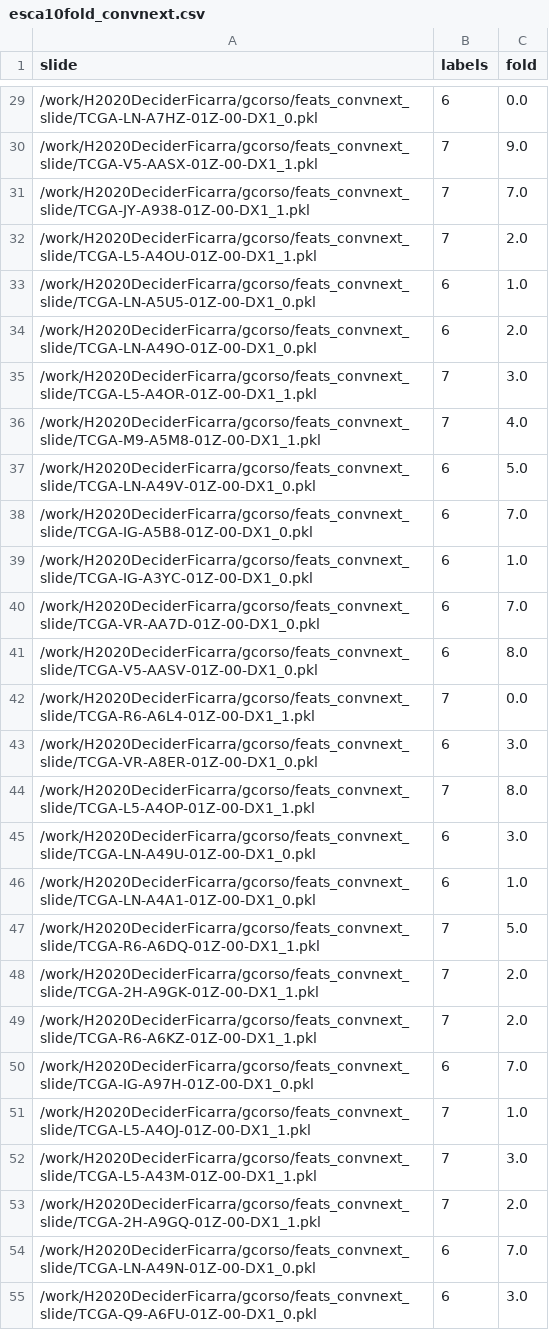
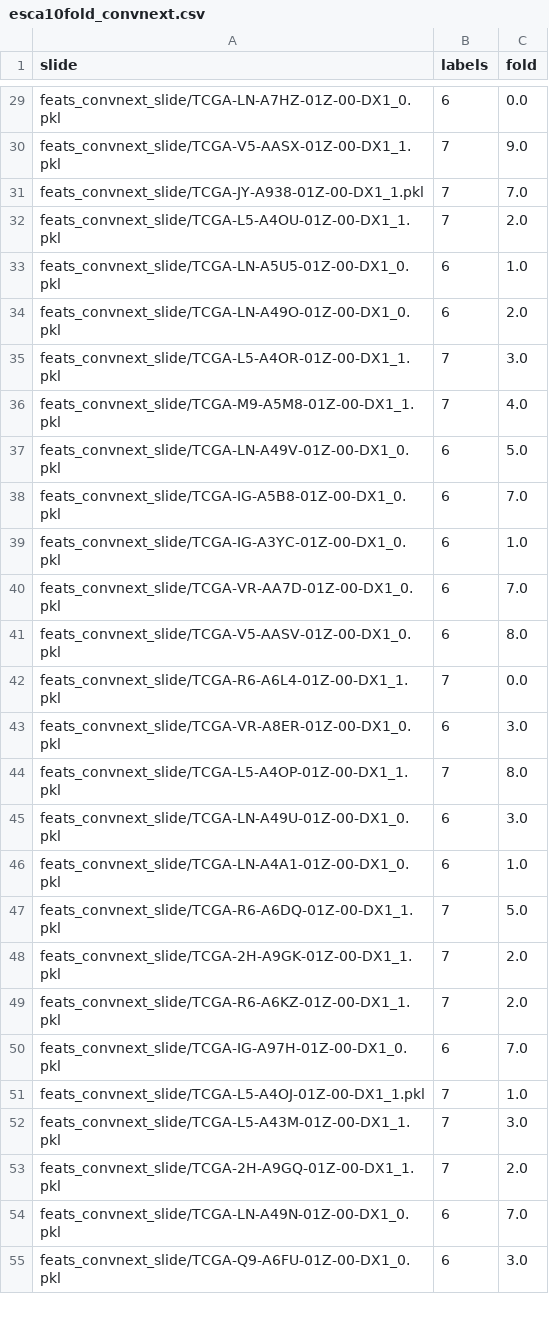
Before and after one commit to FrancescaMiccolis/CooMIL, a CSV file: esca10fold_convnext.csv, drawn as a sheet; only a part is shown, gaps mark what is left out; the diff covers the shown part only.

```diff
--- a/esca10fold_convnext.csv
+++ b/esca10fold_convnext.csv
@@ -29,27 +29,27 @@ slide,labels,fold
-/work/H2020DeciderFicarra/gcorso/feats_convnext_slide/TCGA-LN-A7HZ-01Z-00-DX1_0.pkl,6,0.0
-/work/H2020DeciderFicarra/gcorso/feats_convnext_slide/TCGA-V5-AASX-01Z-00-DX1_1.pkl,7,9.0
-/work/H2020DeciderFicarra/gcorso/feats_convnext_slide/TCGA-JY-A938-01Z-00-DX1_1.pkl,7,7.0
-/work/H2020DeciderFicarra/gcorso/feats_convnext_slide/TCGA-L5-A4OU-01Z-00-DX1_1.pkl,7,2.0
-/work/H2020DeciderFicarra/gcorso/feats_convnext_slide/TCGA-LN-A5U5-01Z-00-DX1_0.pkl,6,1.0
-/work/H2020DeciderFicarra/gcorso/feats_convnext_slide/TCGA-LN-A49O-01Z-00-DX1_0.pkl,6,2.0
-/work/H2020DeciderFicarra/gcorso/feats_convnext_slide/TCGA-L5-A4OR-01Z-00-DX1_1.pkl,7,3.0
-/work/H2020DeciderFicarra/gcorso/feats_convnext_slide/TCGA-M9-A5M8-01Z-00-DX1_1.pkl,7,4.0
-/work/H2020DeciderFicarra/gcorso/feats_convnext_slide/TCGA-LN-A49V-01Z-00-DX1_0.pkl,6,5.0
-/work/H2020DeciderFicarra/gcorso/feats_convnext_slide/TCGA-IG-A5B8-01Z-00-DX1_0.pkl,6,7.0
-/work/H2020DeciderFicarra/gcorso/feats_convnext_slide/TCGA-IG-A3YC-01Z-00-DX1_0.pkl,6,1.0
-/work/H2020DeciderFicarra/gcorso/feats_convnext_slide/TCGA-VR-AA7D-01Z-00-DX1_0.pkl,6,7.0
-/work/H2020DeciderFicarra/gcorso/feats_convnext_slide/TCGA-V5-AASV-01Z-00-DX1_0.pkl,6,8.0
-/work/H2020DeciderFicarra/gcorso/feats_convnext_slide/TCGA-R6-A6L4-01Z-00-DX1_1.pkl,7,0.0
-/work/H2020DeciderFicarra/gcorso/feats_convnext_slide/TCGA-VR-A8ER-01Z-00-DX1_0.pkl,6,3.0
-/work/H2020DeciderFicarra/gcorso/feats_convnext_slide/TCGA-L5-A4OP-01Z-00-DX1_1.pkl,7,8.0
-/work/H2020DeciderFicarra/gcorso/feats_convnext_slide/TCGA-LN-A49U-01Z-00-DX1_0.pkl,6,3.0
-/work/H2020DeciderFicarra/gcorso/feats_convnext_slide/TCGA-LN-A4A1-01Z-00-DX1_0.pkl,6,1.0
-/work/H2020DeciderFicarra/gcorso/feats_convnext_slide/TCGA-R6-A6DQ-01Z-00-DX1_1.pkl,7,5.0
-/work/H2020DeciderFicarra/gcorso/feats_convnext_slide/TCGA-2H-A9GK-01Z-00-DX1_1.pkl,7,2.0
-/work/H2020DeciderFicarra/gcorso/feats_convnext_slide/TCGA-R6-A6KZ-01Z-00-DX1_1.pkl,7,2.0
-/work/H2020DeciderFicarra/gcorso/feats_convnext_slide/TCGA-IG-A97H-01Z-00-DX1_0.pkl,6,7.0
-/work/H2020DeciderFicarra/gcorso/feats_convnext_slide/TCGA-L5-A4OJ-01Z-00-DX1_1.pkl,7,1.0
-/work/H2020DeciderFicarra/gcorso/feats_convnext_slide/TCGA-L5-A43M-01Z-00-DX1_1.pkl,7,3.0
-/work/H2020DeciderFicarra/gcorso/feats_convnext_slide/TCGA-2H-A9GQ-01Z-00-DX1_1.pkl,7,2.0
-/work/H2020DeciderFicarra/gcorso/feats_convnext_slide/TCGA-LN-A49N-01Z-00-DX1_0.pkl,6,7.0
-/work/H2020DeciderFicarra/gcorso/feats_convnext_slide/TCGA-Q9-A6FU-01Z-00-DX1_0.pkl,6,3.0
+feats_convnext_slide/TCGA-LN-A7HZ-01Z-00-DX1_0.pkl,6,0.0
+feats_convnext_slide/TCGA-V5-AASX-01Z-00-DX1_1.pkl,7,9.0
+feats_convnext_slide/TCGA-JY-A938-01Z-00-DX1_1.pkl,7,7.0
+feats_convnext_slide/TCGA-L5-A4OU-01Z-00-DX1_1.pkl,7,2.0
+feats_convnext_slide/TCGA-LN-A5U5-01Z-00-DX1_0.pkl,6,1.0
+feats_convnext_slide/TCGA-LN-A49O-01Z-00-DX1_0.pkl,6,2.0
+feats_convnext_slide/TCGA-L5-A4OR-01Z-00-DX1_1.pkl,7,3.0
+feats_convnext_slide/TCGA-M9-A5M8-01Z-00-DX1_1.pkl,7,4.0
+feats_convnext_slide/TCGA-LN-A49V-01Z-00-DX1_0.pkl,6,5.0
+feats_convnext_slide/TCGA-IG-A5B8-01Z-00-DX1_0.pkl,6,7.0
+feats_convnext_slide/TCGA-IG-A3YC-01Z-00-DX1_0.pkl,6,1.0
+feats_convnext_slide/TCGA-VR-AA7D-01Z-00-DX1_0.pkl,6,7.0
+feats_convnext_slide/TCGA-V5-AASV-01Z-00-DX1_0.pkl,6,8.0
+feats_convnext_slide/TCGA-R6-A6L4-01Z-00-DX1_1.pkl,7,0.0
+feats_convnext_slide/TCGA-VR-A8ER-01Z-00-DX1_0.pkl,6,3.0
+feats_convnext_slide/TCGA-L5-A4OP-01Z-00-DX1_1.pkl,7,8.0
+feats_convnext_slide/TCGA-LN-A49U-01Z-00-DX1_0.pkl,6,3.0
+feats_convnext_slide/TCGA-LN-A4A1-01Z-00-DX1_0.pkl,6,1.0
+feats_convnext_slide/TCGA-R6-A6DQ-01Z-00-DX1_1.pkl,7,5.0
+feats_convnext_slide/TCGA-2H-A9GK-01Z-00-DX1_1.pkl,7,2.0
+feats_convnext_slide/TCGA-R6-A6KZ-01Z-00-DX1_1.pkl,7,2.0
+feats_convnext_slide/TCGA-IG-A97H-01Z-00-DX1_0.pkl,6,7.0
+feats_convnext_slide/TCGA-L5-A4OJ-01Z-00-DX1_1.pkl,7,1.0
+feats_convnext_slide/TCGA-L5-A43M-01Z-00-DX1_1.pkl,7,3.0
+feats_convnext_slide/TCGA-2H-A9GQ-01Z-00-DX1_1.pkl,7,2.0
+feats_convnext_slide/TCGA-LN-A49N-01Z-00-DX1_0.pkl,6,7.0
+feats_convnext_slide/TCGA-Q9-A6FU-01Z-00-DX1_0.pkl,6,3.0
```
Also changed, not shown: 131 edited cells elsewhere in this file, esca10fold_resnet.csv, 6 other files.
